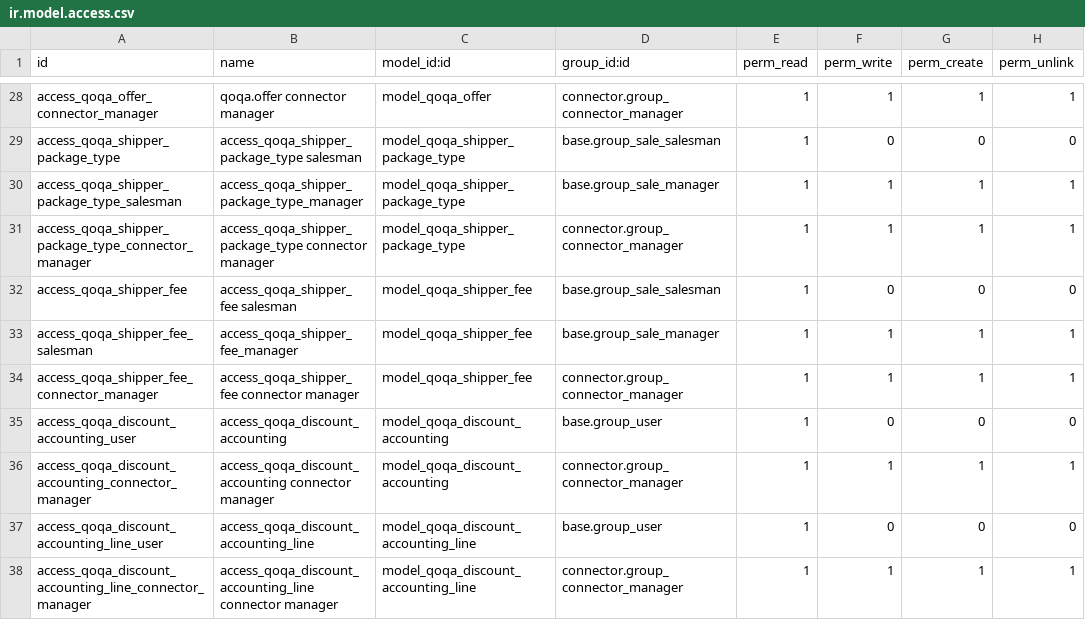
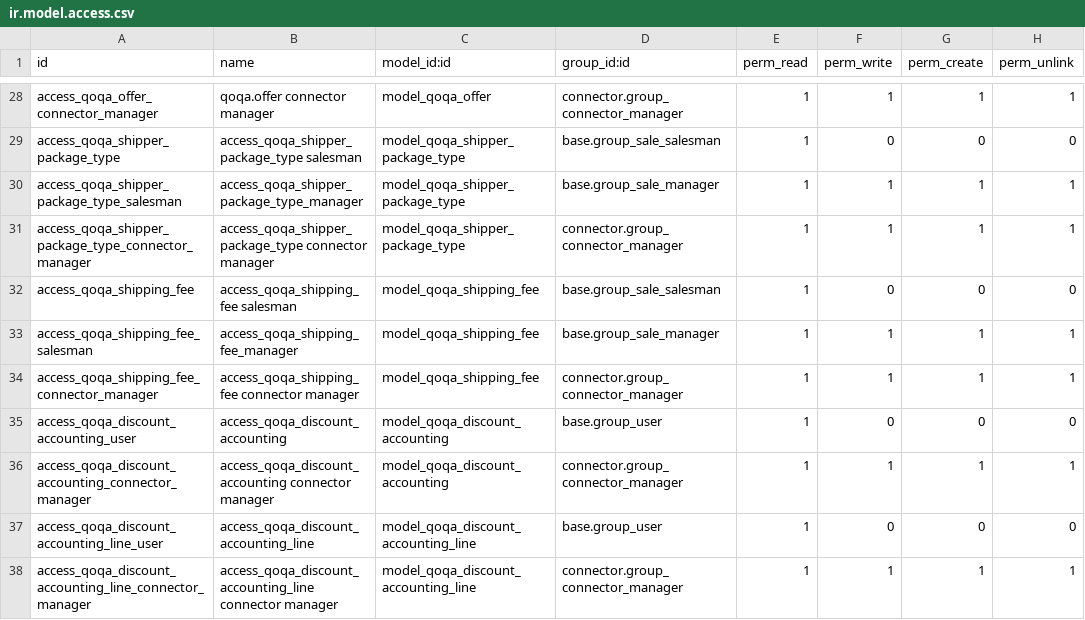
Before and after one commit to camptocamp/account-reconcile, a CSV file: odoo/local-src/connector_qoqa/security/ir.model.access.csv, drawn as a sheet; only a part is shown, gaps mark what is left out.

Commit message:
Import shipping fees in a dedicated model
There is no longer sense to import shipping fees as delivery carriers as
they are only used to define the product and the name of the shipping
order lines. Previously, they needed to be created manually, now, they
are imported when missing in a sales order.

```diff
--- a/odoo/local-src/connector_qoqa/security/ir.model.access.csv
+++ b/odoo/local-src/connector_qoqa/security/ir.model.access.csv
@@ -31,5 +31,5 @@ access_qoqa_shipper_package_type_salesman,access_qoqa_shipper_package_type_manag
 access_qoqa_shipper_package_type_connector_manager,access_qoqa_shipper_package_type connector manager,model_qoqa_shipper_package_type,connector.group_connector_manager,1,1,1,1
-access_qoqa_shipper_fee,access_qoqa_shipper_fee salesman,model_qoqa_shipper_fee,base.group_sale_salesman,1,0,0,0
-access_qoqa_shipper_fee_salesman,access_qoqa_shipper_fee_manager,model_qoqa_shipper_fee,base.group_sale_manager,1,1,1,1
-access_qoqa_shipper_fee_connector_manager,access_qoqa_shipper_fee connector manager,model_qoqa_shipper_fee,connector.group_connector_manager,1,1,1,1
+access_qoqa_shipping_fee,access_qoqa_shipping_fee salesman,model_qoqa_shipping_fee,base.group_sale_salesman,1,0,0,0
+access_qoqa_shipping_fee_salesman,access_qoqa_shipping_fee_manager,model_qoqa_shipping_fee,base.group_sale_manager,1,1,1,1
+access_qoqa_shipping_fee_connector_manager,access_qoqa_shipping_fee connector manager,model_qoqa_shipping_fee,connector.group_connector_manager,1,1,1,1
 access_qoqa_discount_accounting_user,access_qoqa_discount_accounting,model_qoqa_discount_accounting,base.group_user,1,0,0,0
```
Also changed, not shown: 15 other files.
